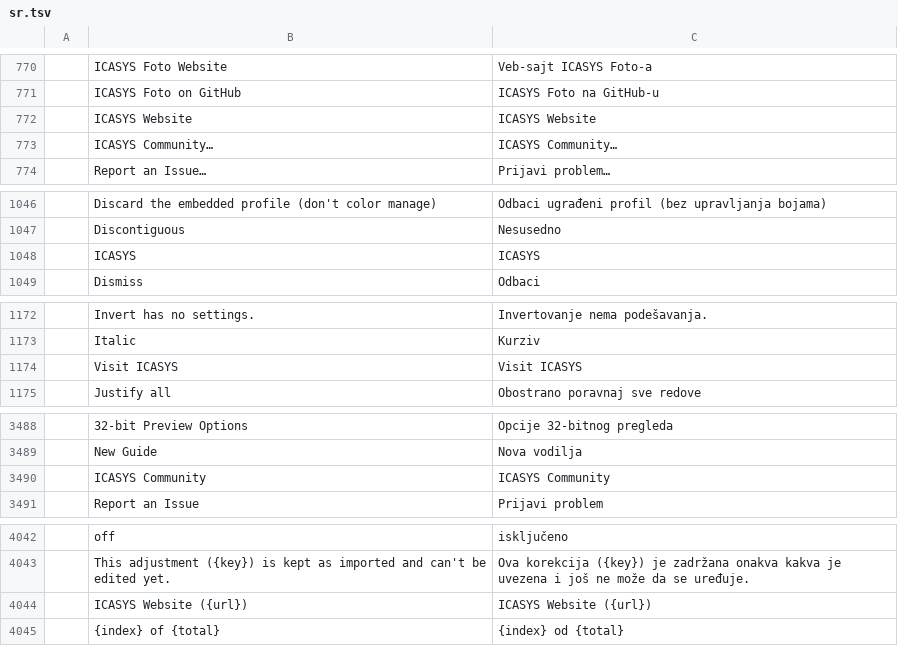
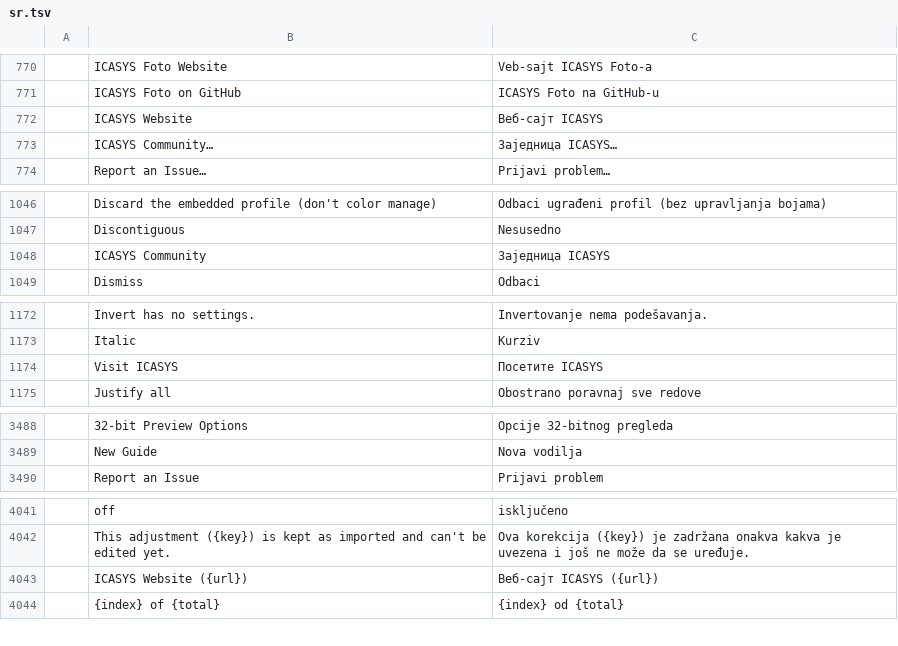
Before and after one commit to arodrigosote/photocraft, a TSV file: crates/ui-egui/src/i18n/sr.tsv, drawn as a sheet; only a part is shown, gaps mark what is left out; removed rows and columns are numbered as before the commit, all else as after; the diff covers the shown part only; the diff names each change by its address in the sheet, - before the commit and + after, or states it on an @@ line.

```diff
--- a/crates/ui-egui/src/i18n/sr.tsv
+++ b/crates/ui-egui/src/i18n/sr.tsv
-C772: ICASYS Website
+C772: Веб-сајт ICASYS
-C773: ICASYS Community…
+C773: Заједница ICASYS…
-row 1048:  | ICASYS | ICASYS
+row 1048:  | ICASYS Community | Заједница ICASYS
-C1174: Visit ICASYS
+C1174: Посетите ICASYS
-row 3490:  | ICASYS Community | ICASYS Community
-C4043: ICASYS Website ({url})
+C4043: Веб-сајт ICASYS ({url})
```
Also changed, not shown: 1 edited cell elsewhere in this file, crates/ui-egui/src/i18n/el.tsv, crates/ui-egui/src/i18n/fr.tsv, 30 other files.
